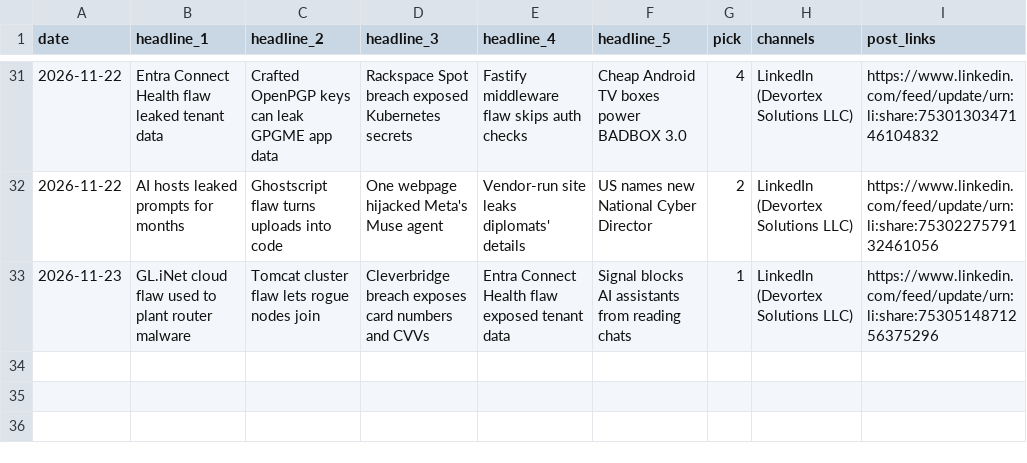
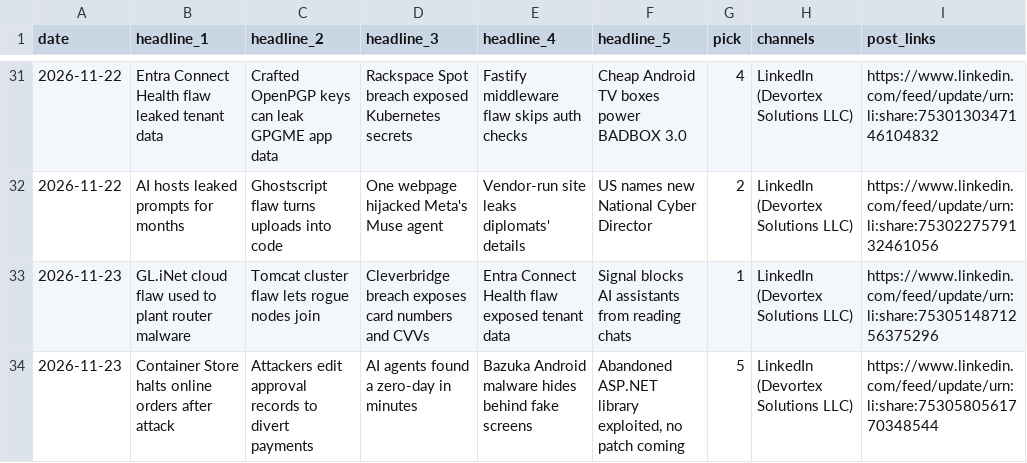
Before and after one commit to zallomah/scheduled-posts, a CSV file: log.csv, drawn as a sheet; only a part is shown, gaps mark what is left out; the diff names each change by its address in the sheet, - before the commit and + after, or states it on an @@ line.

```diff
--- a/log.csv
+++ b/log.csv
+row 34: 2026-11-23 | Container Store halts online orders after attack | Attackers edit approval records to divert payments | AI agents found a zero-day in minutes | Bazuka Android malware hides behind fake screens | Abandoned ASP.NET library exploited, no patch coming | 5 | LinkedIn (Devortex Solutions LLC) | https://www.linkedin.com/feed/update/urn:li:share:7530580561770348544
```
